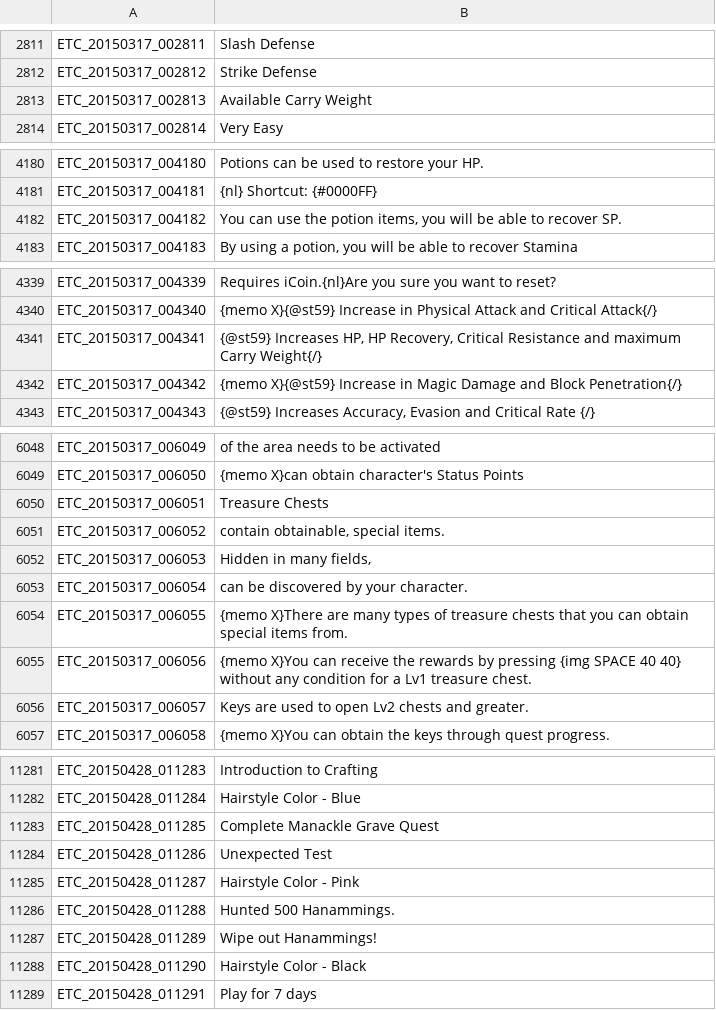
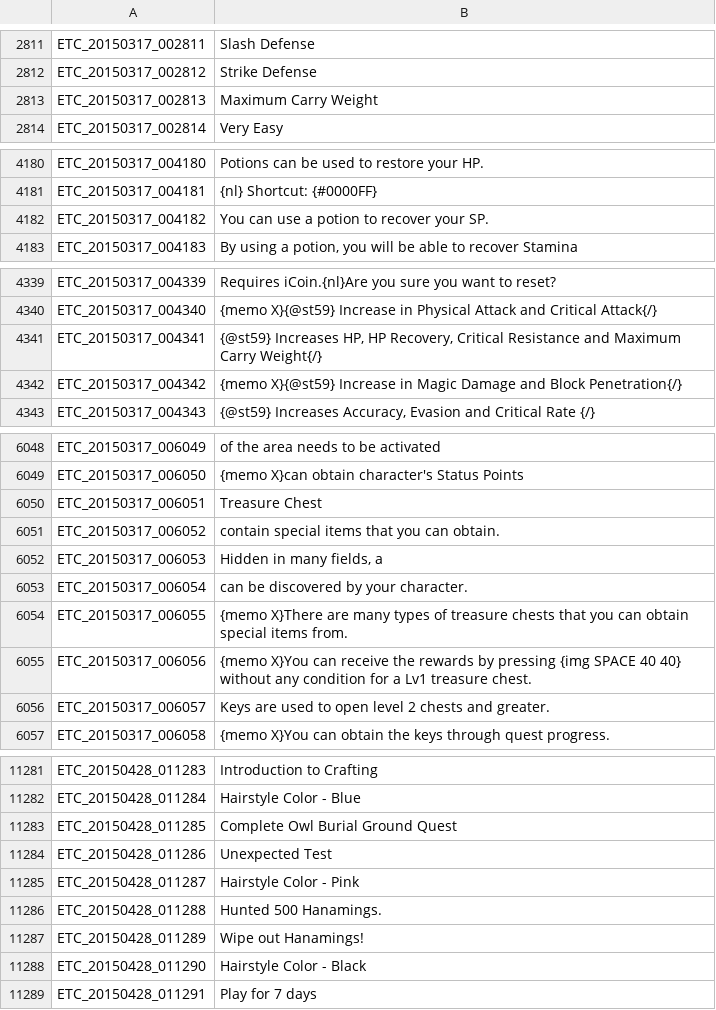
Before and after one commit to Soukyuu/EnglishTranslation, a TSV file: ETC.tsv, drawn as a sheet; only a part is shown, gaps mark what is left out; the diff covers the shown part only.

```diff
--- a/ETC.tsv
+++ b/ETC.tsv
@@ -2812,3 +2812,3 @@ ETC_20150317_002811	Slash Defense
 ETC_20150317_002812	Strike Defense
-ETC_20150317_002813	Available Carry Weight
+ETC_20150317_002813	Maximum Carry Weight
 ETC_20150317_002814	Very Easy
@@ -4181,3 +4181,3 @@ ETC_20150317_004180	Potions can be used to restore your HP.
 ETC_20150317_004181	{nl} Shortcut: {#0000FF}
-ETC_20150317_004182	You can use the potion items, you will be able to recover SP.
+ETC_20150317_004182	You can use a potion to recover your SP.
 ETC_20150317_004183	By using a potion, you will be able to recover Stamina
@@ -4340,3 +4340,3 @@ ETC_20150317_004339	Requires iCoin.{nl}Are you sure you want to reset?
 ETC_20150317_004340	{memo X}{@st59} Increase in Physical Attack and Critical Attack{/}
-ETC_20150317_004341	{@st59} Increases HP, HP Recovery, Critical Resistance and maximum Carry Weight{/}
+ETC_20150317_004341	{@st59} Increases HP, HP Recovery, Critical Resistance and Maximum Carry Weight{/}
 ETC_20150317_004342	{memo X}{@st59} Increase in Magic Damage and Block Penetration{/}
@@ -6049,5 +6049,5 @@ ETC_20150317_006049	 of the area needs to be activated
 ETC_20150317_006050	{memo X}can obtain character's Status Points
-ETC_20150317_006051	Treasure Chests
-ETC_20150317_006052	 contain obtainable, special items.
-ETC_20150317_006053	Hidden in many fields,
+ETC_20150317_006051	Treasure Chest
+ETC_20150317_006052	 contain special items that you can obtain.
+ETC_20150317_006053	Hidden in many fields, a
 ETC_20150317_006054	 can be discovered by your character.
@@ -6055,3 +6055,3 @@ ETC_20150317_006055	{memo X}There are many types of treasure chests that you can
 ETC_20150317_006056	{memo X}You can receive the rewards by pressing {img SPACE 40 40} without any condition for a Lv1 treasure chest.
-ETC_20150317_006057	Keys are used to open Lv2 chests and greater.
+ETC_20150317_006057	Keys are used to open level 2 chests and greater.
 ETC_20150317_006058	{memo X}You can obtain the keys through quest progress.
@@ -11282,7 +11282,7 @@ ETC_20150428_011283	Introduction to Crafting
 ETC_20150428_011284	Hairstyle Color - Blue
-ETC_20150428_011285	Complete Manackle Grave Quest
+ETC_20150428_011285	Complete Owl Burial Ground Quest
 ETC_20150428_011286	Unexpected Test
 ETC_20150428_011287	Hairstyle Color - Pink
-ETC_20150428_011288	Hunted 500 Hanammings.
-ETC_20150428_011289	Wipe out Hanammings!
+ETC_20150428_011288	Hunted 500 Hanamings.
+ETC_20150428_011289	Wipe out Hanamings!
 ETC_20150428_011290	Hairstyle Color - Black
```
Also changed, not shown: 3 edited cells elsewhere in this file, QUEST.tsv, QUEST_LV_0100.tsv, 1 other file.
